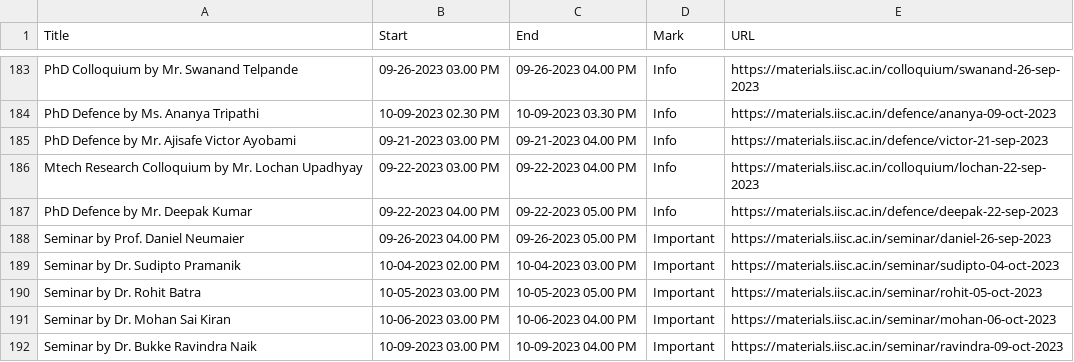
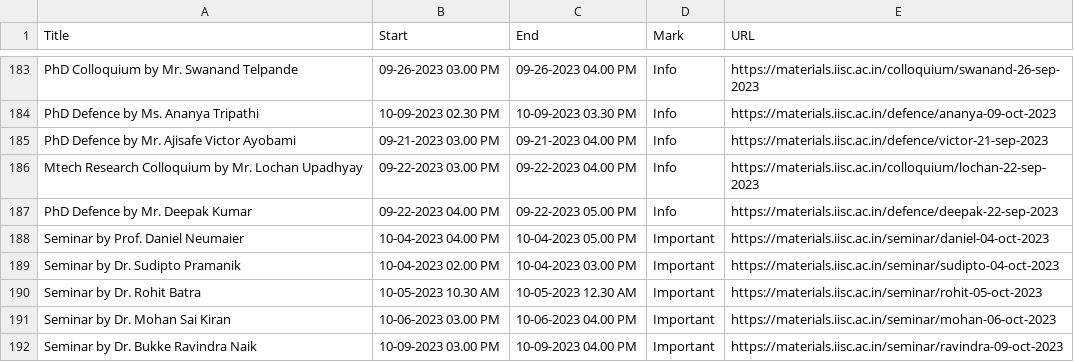
Before and after one commit to mte-iisc/materials-iisc, a CSV file: _site/events/events.csv, drawn as a sheet; only a part is shown, gaps mark what is left out.

```diff
--- a/_site/events/events.csv
+++ b/_site/events/events.csv
@@ -187,5 +187,5 @@ Mtech Research Colloquium by Mr. Lochan Upadhyay,09-22-2023  03.00 PM,09-22-2023
 PhD Defence by Mr. Deepak Kumar,09-22-2023  04.00 PM,09-22-2023  05.00 PM,Info,https://materials.iisc.ac.in/defence/deepak-22-sep-2023
-Seminar by Prof. Daniel Neumaier,09-26-2023 04.00 PM,09-26-2023 05.00 PM,Important,https://materials.iisc.ac.in/seminar/daniel-26-sep-2023
+Seminar by Prof. Daniel Neumaier,10-04-2023 04.00 PM,10-04-2023 05.00 PM,Important,https://materials.iisc.ac.in/seminar/daniel-04-oct-2023
 Seminar by Dr. Sudipto Pramanik,10-04-2023 02.00 PM,10-04-2023 03.00 PM,Important,https://materials.iisc.ac.in/seminar/sudipto-04-oct-2023
-Seminar by Dr. Rohit Batra,10-05-2023 03.00 PM,10-05-2023 05.00 PM,Important,https://materials.iisc.ac.in/seminar/rohit-05-oct-2023
+Seminar by Dr. Rohit Batra,10-05-2023 10.30 AM,10-05-2023 12.30 AM,Important,https://materials.iisc.ac.in/seminar/rohit-05-oct-2023
 Seminar by Dr. Mohan Sai Kiran,10-06-2023 03.00 PM,10-06-2023 04.00 PM,Important,https://materials.iisc.ac.in/seminar/mohan-06-oct-2023
```
Also changed, not shown: events/events.csv, 12 other files.
